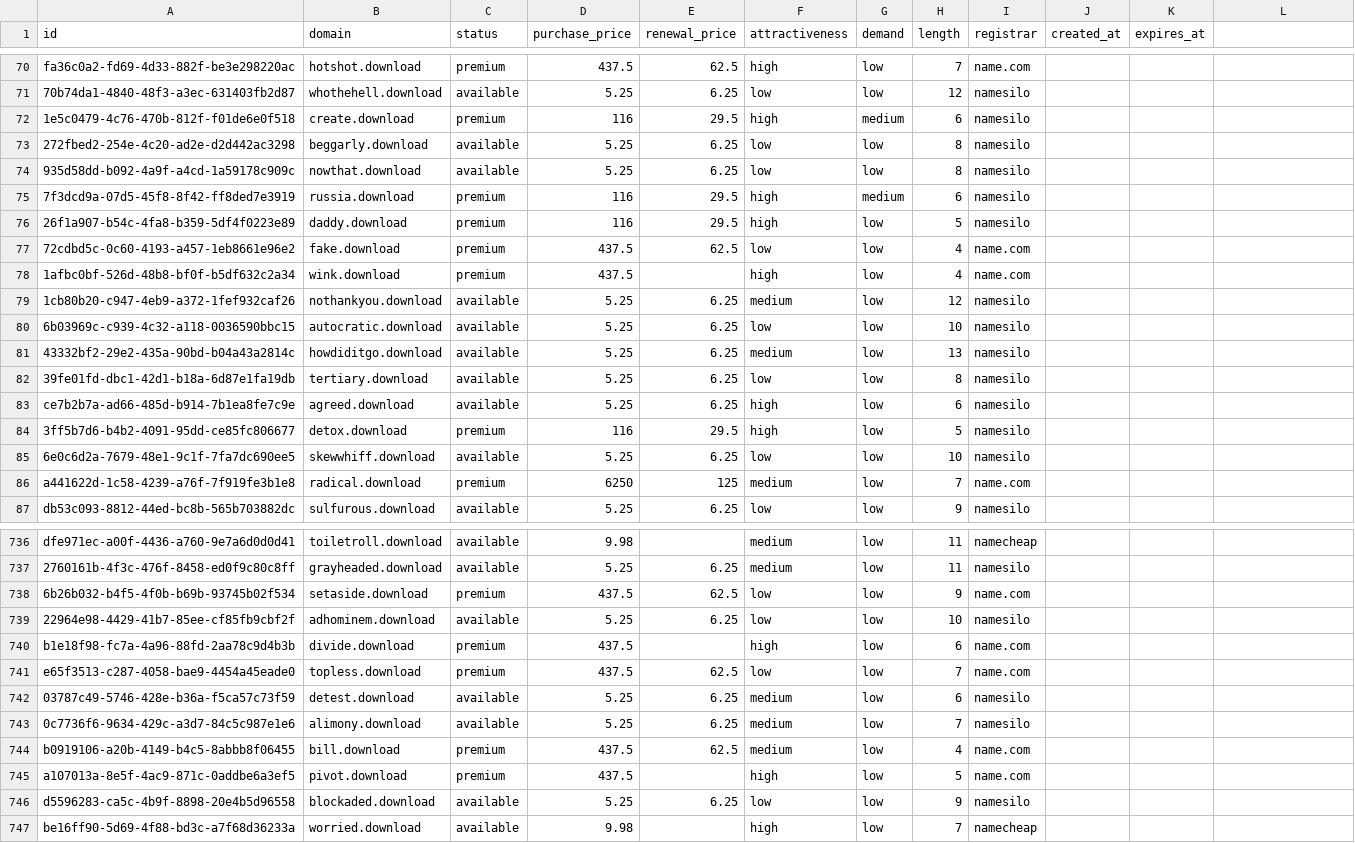
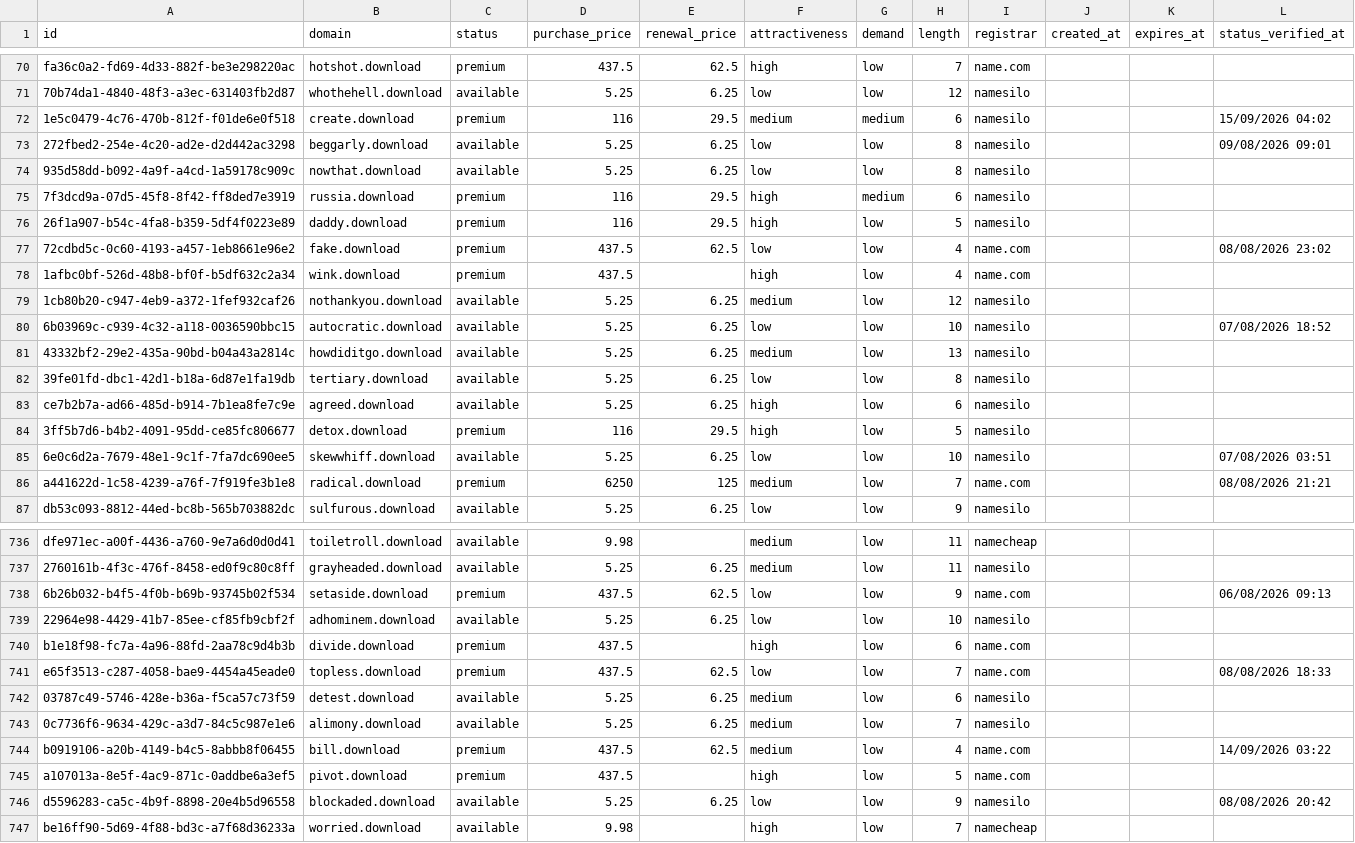
Before and after one commit to UniqueDomains/download-oneword-domains, a CSV file: download.csv, drawn as a sheet; only a part is shown, gaps mark what is left out; the diff covers the shown part only.

```diff
--- a/download.csv
+++ b/download.csv
@@ -1 +1 @@
-id,domain,status,purchase_price,renewal_price,attractiveness,demand,length,registrar,created_at,expires_at
+id,domain,status,purchase_price,renewal_price,attractiveness,demand,length,registrar,created_at,expires_at,status_verified_at
@@ -72,2 +72,2 @@ fa36c0a2-fd69-4d33-882f-be3e298220ac,hotshot.download,premium,437.5,62.5,high,lo
-1e5c0479-4c76-470b-812f-f01de6e0f518,create.download,premium,116,29.5,high,medium,6,namesilo,,
-272fbed2-254e-4c20-ad2e-d2d442ac3298,beggarly.download,available,5.25,6.25,low,low,8,namesilo,,
+1e5c0479-4c76-470b-812f-f01de6e0f518,create.download,premium,116,29.5,medium,medium,6,namesilo,,,15/09/2026 04:02
+272fbed2-254e-4c20-ad2e-d2d442ac3298,beggarly.download,available,5.25,6.25,low,low,8,namesilo,,,09/08/2026 09:01
@@ -77 +77 @@ fa36c0a2-fd69-4d33-882f-be3e298220ac,hotshot.download,premium,437.5,62.5,high,lo
-72cdbd5c-0c60-4193-a457-1eb8661e96e2,fake.download,premium,437.5,62.5,low,low,4,name.com,,
+72cdbd5c-0c60-4193-a457-1eb8661e96e2,fake.download,premium,437.5,62.5,low,low,4,name.com,,,08/08/2026 23:02
@@ -80 +80 @@ fa36c0a2-fd69-4d33-882f-be3e298220ac,hotshot.download,premium,437.5,62.5,high,lo
-6b03969c-c939-4c32-a118-0036590bbc15,autocratic.download,available,5.25,6.25,low,low,10,namesilo,,
+6b03969c-c939-4c32-a118-0036590bbc15,autocratic.download,available,5.25,6.25,low,low,10,namesilo,,,07/08/2026 18:52
@@ -85,2 +85,2 @@ ce7b2b7a-ad66-485d-b914-7b1ea8fe7c9e,agreed.download,available,5.25,6.25,high,lo
-6e0c6d2a-7679-48e1-9c1f-7fa7dc690ee5,skewwhiff.download,available,5.25,6.25,low,low,10,namesilo,,
-a441622d-1c58-4239-a76f-7f919fe3b1e8,radical.download,premium,6250,125,medium,low,7,name.com,,
+6e0c6d2a-7679-48e1-9c1f-7fa7dc690ee5,skewwhiff.download,available,5.25,6.25,low,low,10,namesilo,,,07/08/2026 03:51
+a441622d-1c58-4239-a76f-7f919fe3b1e8,radical.download,premium,6250,125,medium,low,7,name.com,,,08/08/2026 21:21
@@ -738 +738 @@ dfe971ec-a00f-4436-a760-9e7a6d0d0d41,toiletroll.download,available,9.98,,medium,
-6b26b032-b4f5-4f0b-b69b-93745b02f534,setaside.download,premium,437.5,62.5,low,low,9,name.com,,
+6b26b032-b4f5-4f0b-b69b-93745b02f534,setaside.download,premium,437.5,62.5,low,low,9,name.com,,,06/08/2026 09:13
@@ -741 +741 @@ b1e18f98-fc7a-4a96-88fd-2aa78c9d4b3b,divide.download,premium,437.5,,high,low,6,n
-e65f3513-c287-4058-bae9-4454a45eade0,topless.download,premium,437.5,62.5,low,low,7,name.com,,
+e65f3513-c287-4058-bae9-4454a45eade0,topless.download,premium,437.5,62.5,low,low,7,name.com,,,08/08/2026 18:33
@@ -744 +744 @@ e65f3513-c287-4058-bae9-4454a45eade0,topless.download,premium,437.5,62.5,low,low
-b0919106-a20b-4149-b4c5-8abbb8f06455,bill.download,premium,437.5,62.5,medium,low,4,name.com,,
+b0919106-a20b-4149-b4c5-8abbb8f06455,bill.download,premium,437.5,62.5,medium,low,4,name.com,,,14/09/2026 03:22
@@ -746 +746 @@ a107013a-8e5f-4ac9-871c-0addbe6a3ef5,pivot.download,premium,437.5,,high,low,5,na
-d5596283-ca5c-4b9f-8898-20e4b5d96558,blockaded.download,available,5.25,6.25,low,low,9,namesilo,,
+d5596283-ca5c-4b9f-8898-20e4b5d96558,blockaded.download,available,5.25,6.25,low,low,9,namesilo,,,08/08/2026 20:42
```
Also changed, not shown: 137 edited cells elsewhere in this file, 6 other files.
